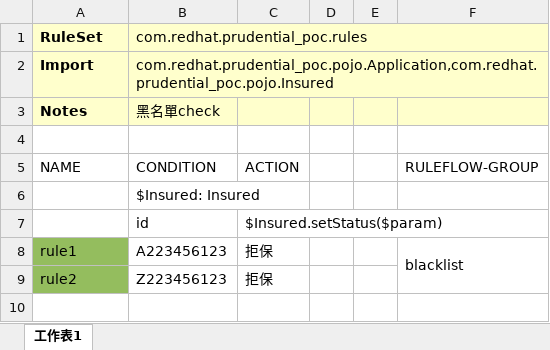
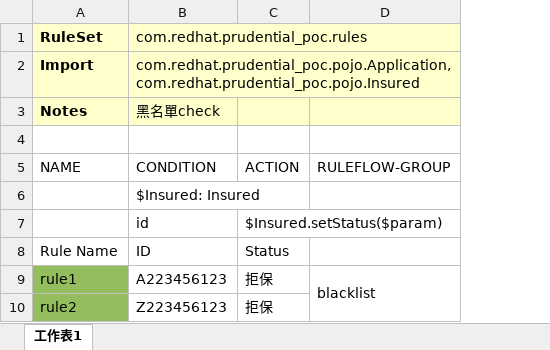
Before and after one commit to snowfish424/prudential_poc, an Excel workbook: src/main/resources/com/redhat/prudential_poc/BlackList.xlsx, sheet 工作表1, drawn as a sheet; values as stored, in another font and other column widths than the file's, no borders; removed rows and columns are numbered as before the commit, all else as after; the diff names each change by its address in the sheet, - before the commit and + after, or states it on an @@ line.

Commit message:
Uploaded 03-九月-2019 12:47:48 {/src/main/resources/com/redhat/prudential_poc/BlackList.xlsx}

```diff
--- a/src/main/resources/com/redhat/prudential_poc/BlackList.xlsx (sheet 工作表1)
+++ b/src/main/resources/com/redhat/prudential_poc/BlackList.xlsx (sheet 工作表1)
-column D, empty
-column E, empty
+row 8: Rule Name | ID | Status
```
